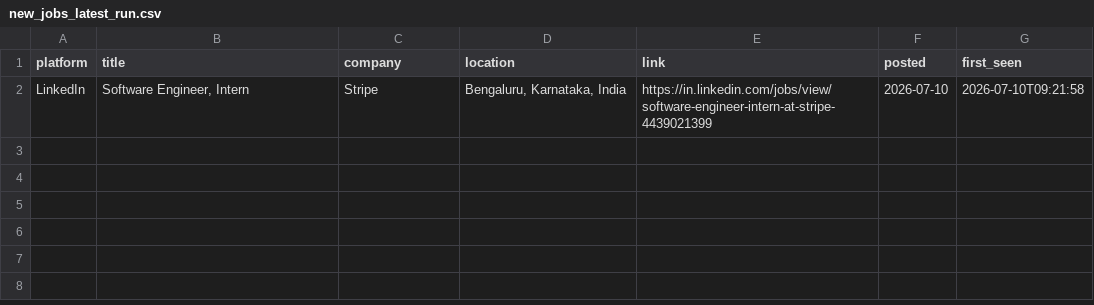
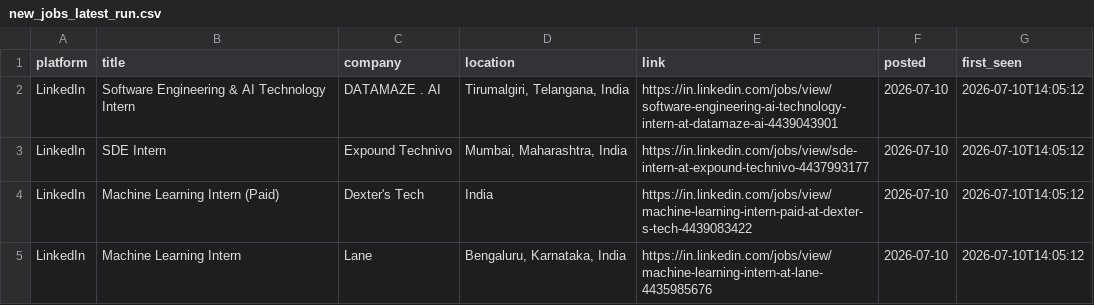
Before and after one commit to Kapilprajapat234/job-alert-bot, a CSV file: data/new_jobs_latest_run.csv, drawn as a sheet.

```diff
--- a/data/new_jobs_latest_run.csv
+++ b/data/new_jobs_latest_run.csv
@@ -1,2 +1,5 @@
 platform,title,company,location,link,posted,first_seen
-LinkedIn,"Software Engineer, Intern",Stripe,"Bengaluru, Karnataka, India",https://in.linkedin.com/jobs/view/software-engineer-intern-at-stripe-4439021399,2026-07-10,2026-07-10T09:21:58
+LinkedIn,Software Engineering & AI Technology Intern,DATAMAZE . AI,"Tirumalgiri, Telangana, India",https://in.linkedin.com/jobs/view/software-engineering-ai-technology-intern-at-datamaze-ai-4439043901,2026-07-10,2026-07-10T14:05:12
+LinkedIn,SDE Intern,Expound Technivo,"Mumbai, Maharashtra, India",https://in.linkedin.com/jobs/view/sde-intern-at-expound-technivo-4437993177,2026-07-10,2026-07-10T14:05:12
+LinkedIn,Machine Learning Intern (Paid),Dexter's Tech,India,https://in.linkedin.com/jobs/view/machine-learning-intern-paid-at-dexter-s-tech-4439083422,2026-07-10,2026-07-10T14:05:12
+LinkedIn,Machine Learning Intern,Lane,"Bengaluru, Karnataka, India",https://in.linkedin.com/jobs/view/machine-learning-intern-at-lane-4435985676,2026-07-10,2026-07-10T14:05:12
```
Also changed, not shown: data/seen_jobs.csv, 1 other file.
